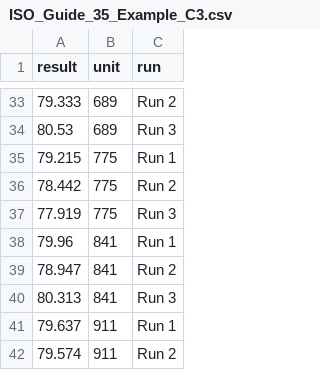
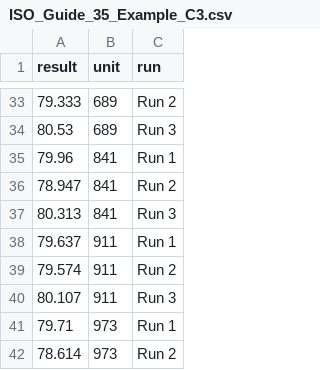
Before and after one commit to kamitoth/ISO-Guide-35-2017, a CSV file: ISO_Guide_35_Example_C3.csv, drawn as a sheet; only a part is shown, gaps mark what is left out; the shorter side is filled out with more unchanged rows.

Commit message:
Update ISO_Guide_35_Example_C3.csv
wo outlier

```diff
--- a/ISO_Guide_35_Example_C3.csv
+++ b/ISO_Guide_35_Example_C3.csv
@@ -34,5 +34,2 @@ result,unit,run
 80.53,689,Run 3
-79.215,775,Run 1
-78.442,775,Run 2
-77.919,775,Run 3
 79.96,841,Run 1
```
